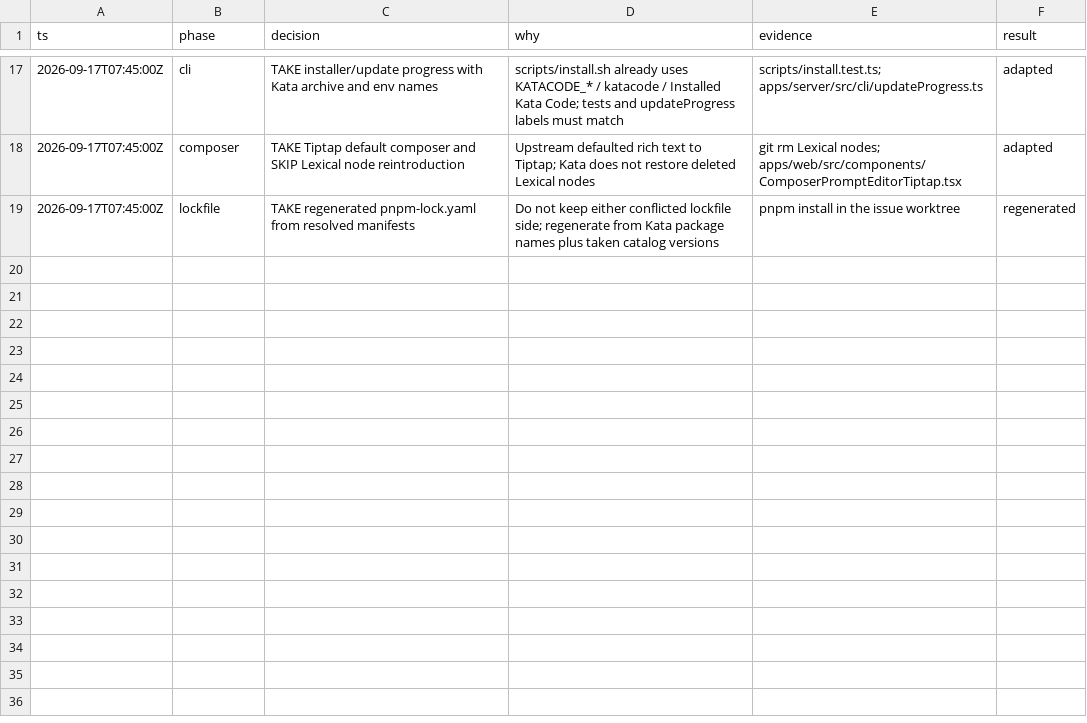
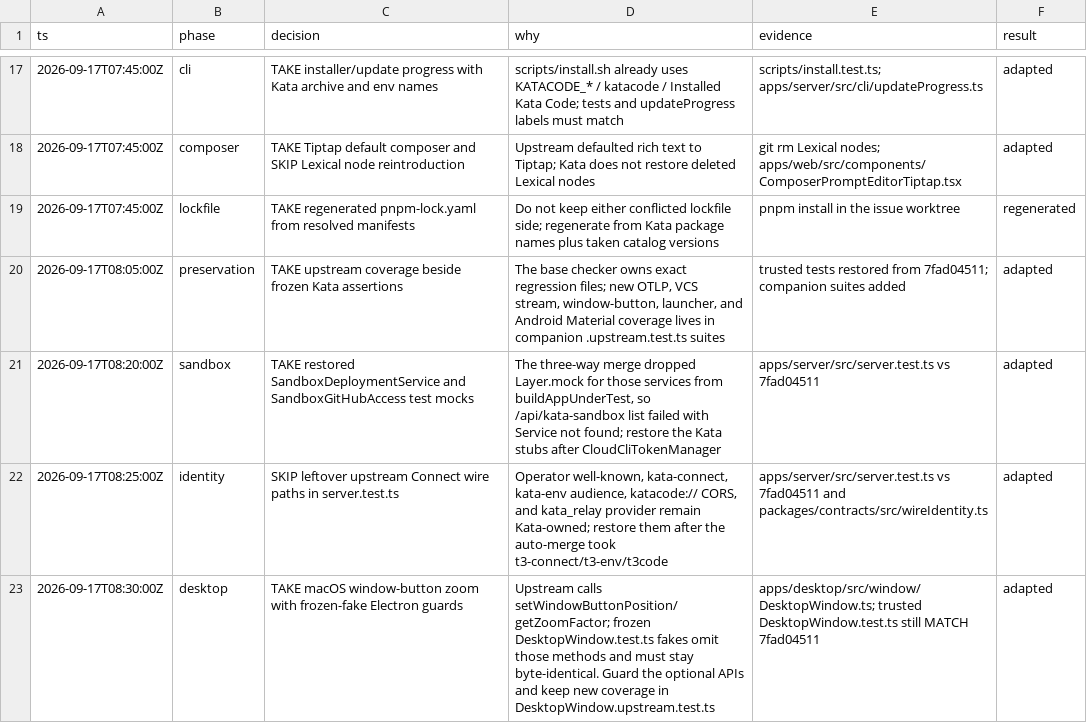
Before and after one commit to gannonh/kata-code, a TSV file: docs/upstream/kat-3411-decisions.tsv, drawn as a sheet; only a part is shown, gaps mark what is left out; the diff names each change by its address in the sheet, - before the commit and + after, or states it on an @@ line.

```diff
--- a/docs/upstream/kat-3411-decisions.tsv
+++ b/docs/upstream/kat-3411-decisions.tsv
+row 20: 2026-09-17T08:05:00Z | preservation | TAKE upstream coverage beside frozen Kata assertions | The base checker owns exact regression files; new OTLP, VCS stream, window-button, launcher, and Android Material coverage lives in companion .upstream.test.ts suites | trusted tests restored from 7fad04511; companion suites added | adapted
+row 21: 2026-09-17T08:20:00Z | sandbox | TAKE restored SandboxDeploymentService and SandboxGitHubAccess test mocks | The three-way merge dropped Layer.mock for those services from buildAppUnderTest, so /api/kata-sandbox list failed with Service not found; restore the Kata stubs after CloudCliTokenManager | apps/server/src/server.test.ts vs 7fad04511 | adapted
+row 22: 2026-09-17T08:25:00Z | identity | SKIP leftover upstream Connect wire paths in server.test.ts | Operator well-known, kata-connect, kata-env audience, katacode:// CORS, and kata_relay provider remain Kata-owned; restore them after the auto-merge took t3-connect/t3-env/t3code | apps/server/src/server.test.ts vs 7fad04511 and packages/contracts/src/wireIdentity.ts | adapted
+row 23: 2026-09-17T08:30:00Z | desktop | TAKE macOS window-button zoom with frozen-fake Electron guards | Upstream calls setWindowButtonPosition/getZoomFactor; frozen DesktopWindow.test.ts fakes omit those methods and must stay byte-identical. Guard the optional APIs and keep new coverage in DesktopWindow.upstream.test.ts | apps/desktop/src/window/DesktopWindow.ts; trusted DesktopWindow.test.ts still MATCH 7fad04511 | adapted
```
Also changed, not shown: 15 other files.
